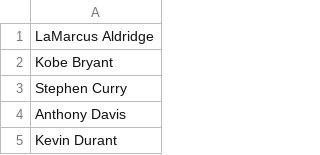
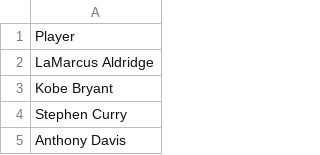
Before and after one commit to frankelsammy/frankelsammy.github.io, a CSV file: finalProject/AllStars14.csv, drawn as a sheet; only a part is shown; the shorter side is filled out with more unchanged rows.

```diff
--- a/finalProject/AllStars14.csv
+++ b/finalProject/AllStars14.csv
@@ -1 +1,2 @@
+Player
 LaMarcus Aldridge
```
Also changed, not shown: finalProject/AllStars10.csv, finalProject/AllStars11.csv, 2 other files.
